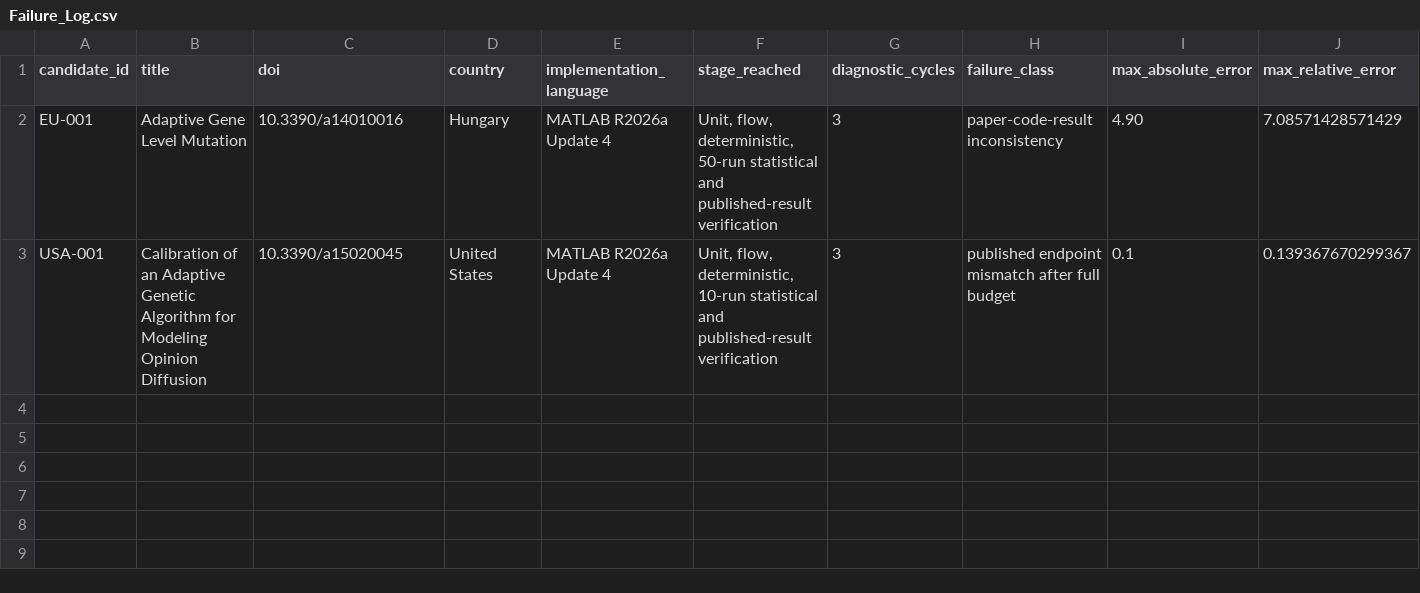
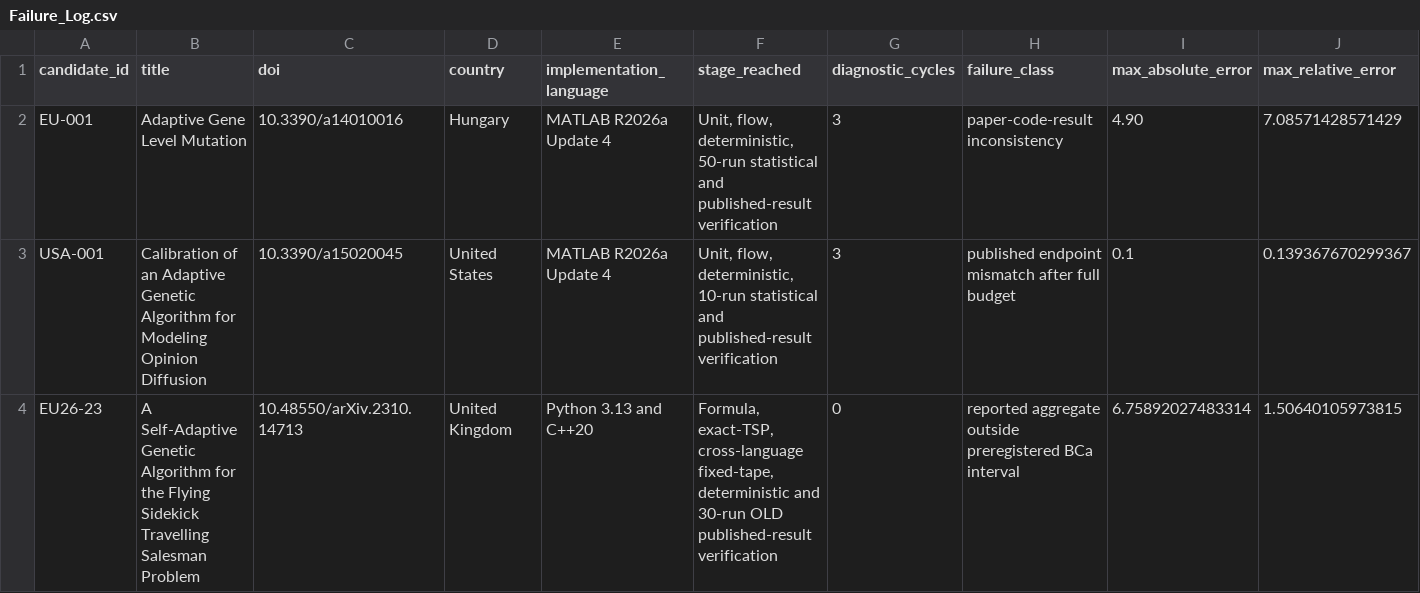
Before and after one commit to ChepaMaksym/GA-article-test, a CSV file: failure_logs/Failure_Log.csv, drawn as a sheet; only a part is shown; rows hold the shown columns only; the diff names each change by its address in the sheet, - before the commit and + after, or states it on an @@ line.

Commit message:
Add EU26-23 to failure ledger

```diff
--- a/failure_logs/Failure_Log.csv
+++ b/failure_logs/Failure_Log.csv
+row 4: EU26-23 | A Self-Adaptive Genetic Algorithm for the Flying Sidekick Travelling Salesman Problem | 10.48550/arXiv.2310.14713 | United Kingdom | Python 3.13 and C++20 | Formula, exact-TSP, cross-language fixed-tape, deterministic and 30-run OLD published-result verification | 0 | reported aggregate outside preregistered BCa interval | 6.75892027483314 | 1.50640105973815
```
